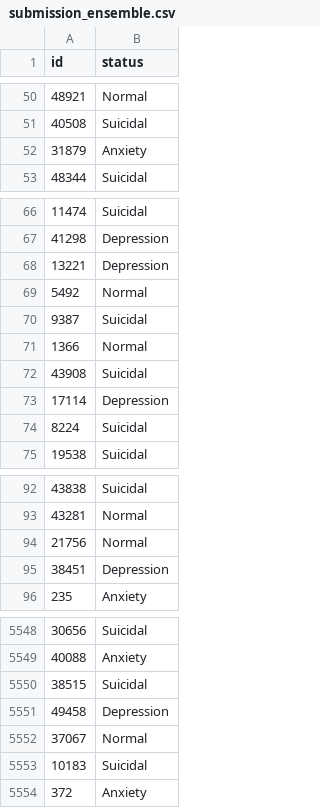
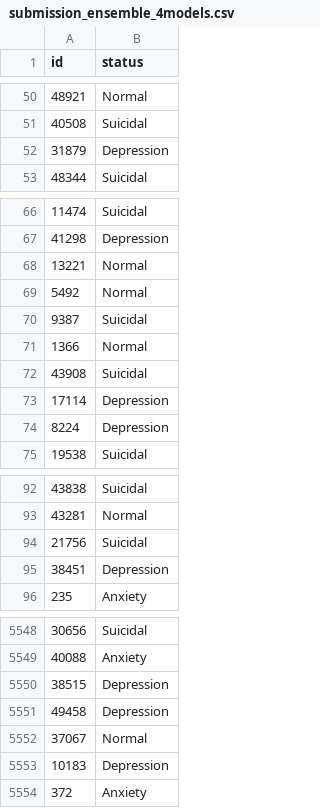
Before and after one commit to sy0203/ML_cf_mentalhealth, a CSV file: Code/submission_ensemble_4models.csv (was Code/submission_ensemble.csv), drawn as a sheet; only a part is shown, gaps mark what is left out; the diff covers the shown part only.

```diff
--- a/Code/submission_ensemble.csv
+++ b/Code/submission_ensemble_4models.csv
@@ -51,3 +51,3 @@ id,status
 40508,Suicidal
-31879,Anxiety
+31879,Depression
 48344,Suicidal
@@ -67,3 +67,3 @@ id,status
 41298,Depression
-13221,Depression
+13221,Normal
 5492,Normal
@@ -73,3 +73,3 @@ id,status
 17114,Depression
-8224,Suicidal
+8224,Depression
 19538,Suicidal
@@ -93,3 +93,3 @@ id,status
 43281,Normal
-21756,Normal
+21756,Suicidal
 38451,Depression
@@ -5549,6 +5549,6 @@ id,status
 40088,Anxiety
-38515,Suicidal
+38515,Depression
 49458,Depression
 37067,Normal
-10183,Suicidal
+10183,Depression
 372,Anxiety
```
Also changed, not shown: 142 edited cells elsewhere in this file, 14 other files.
